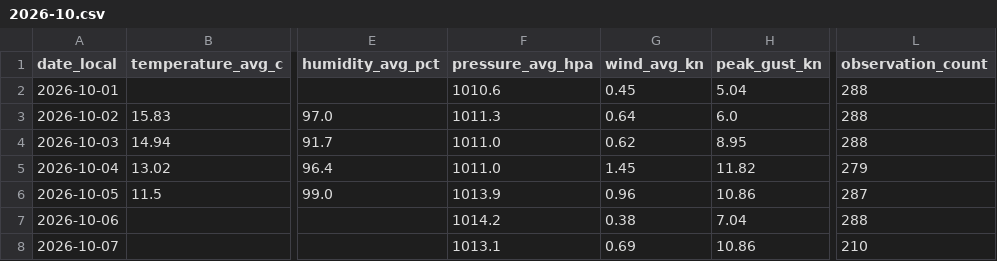
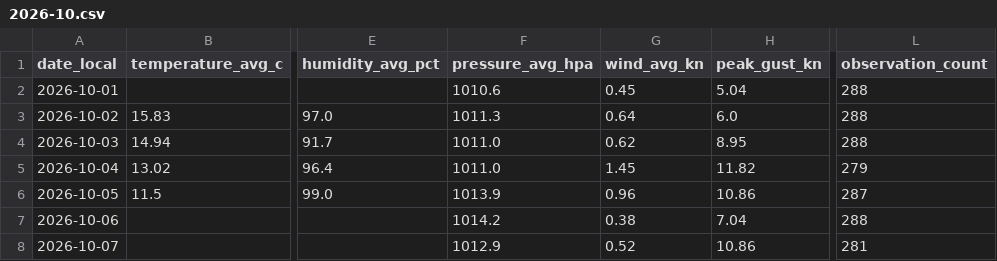
Before and after one commit to TrentinP/brambley-weather, a CSV file: data/daily/2026-10.csv, drawn as a sheet; only a part is shown, gaps mark what is left out; the diff names each change by its address in the sheet, - before the commit and + after, or states it on an @@ line.

```diff
--- a/data/daily/2026-10.csv
+++ b/data/daily/2026-10.csv
-F8 (pressure_avg_hpa): 1013.1
+F8 (pressure_avg_hpa): 1012.9
-G8 (wind_avg_kn): 0.69
+G8 (wind_avg_kn): 0.52
-L8 (observation_count): 210
+L8 (observation_count): 281
```
Also changed, not shown: 3 other files.
